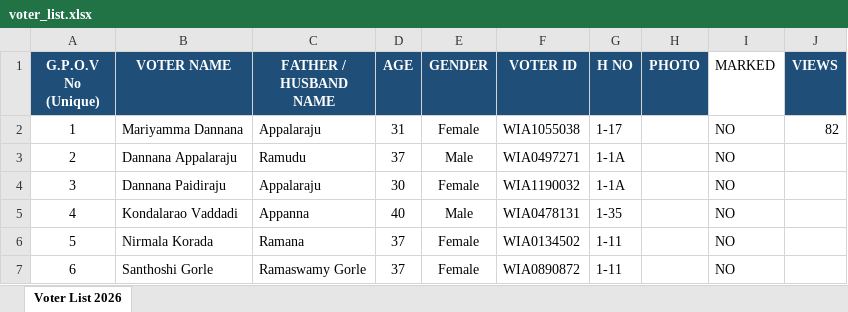
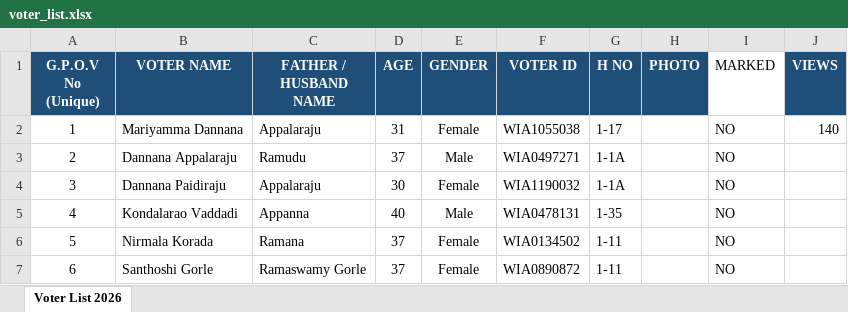
Before and after one commit to msccsau-crypto/election1, an Excel workbook: voter_list.xlsx, sheet Voter List 2026, drawn as a sheet; only a part is shown; values as stored, in another font and other column widths than the file's, no borders; the diff names each change by its address in the sheet, - before the commit and + after, or states it on an @@ line.

Commit message:
views update

```diff
--- a/voter_list.xlsx (sheet Voter List 2026)
+++ b/voter_list.xlsx (sheet Voter List 2026)
-J2 (VIEWS): 82
+J2 (VIEWS): 140
```
